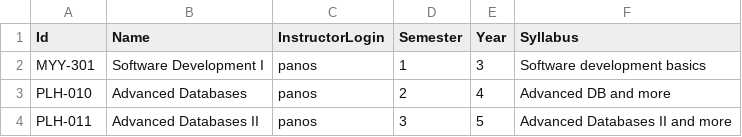
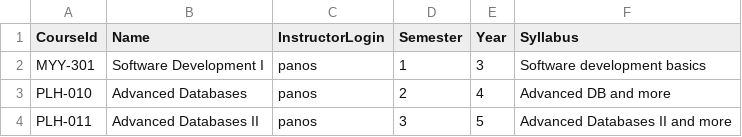
Before and after one commit to PanosSid/Course-Manager-Web-App, a CSV file: src/main/resources/files-for-importing/panos_courses.csv, drawn as a sheet.

Commit message:
Add and fix tests after the csv file import refactoring

```diff
--- a/src/main/resources/files-for-importing/panos_courses.csv
+++ b/src/main/resources/files-for-importing/panos_courses.csv
@@ -1,2 +1,2 @@
-Id,Name,InstructorLogin, Semester,Year,Syllabus
+CourseId,Name,InstructorLogin,Semester,Year,Syllabus
 MYY-301,Software Development I, panos, 1,3, Software development basics
```
Also changed, not shown: src/main/resources/files-for-importing/myy301_students.csv, 9 other files.
